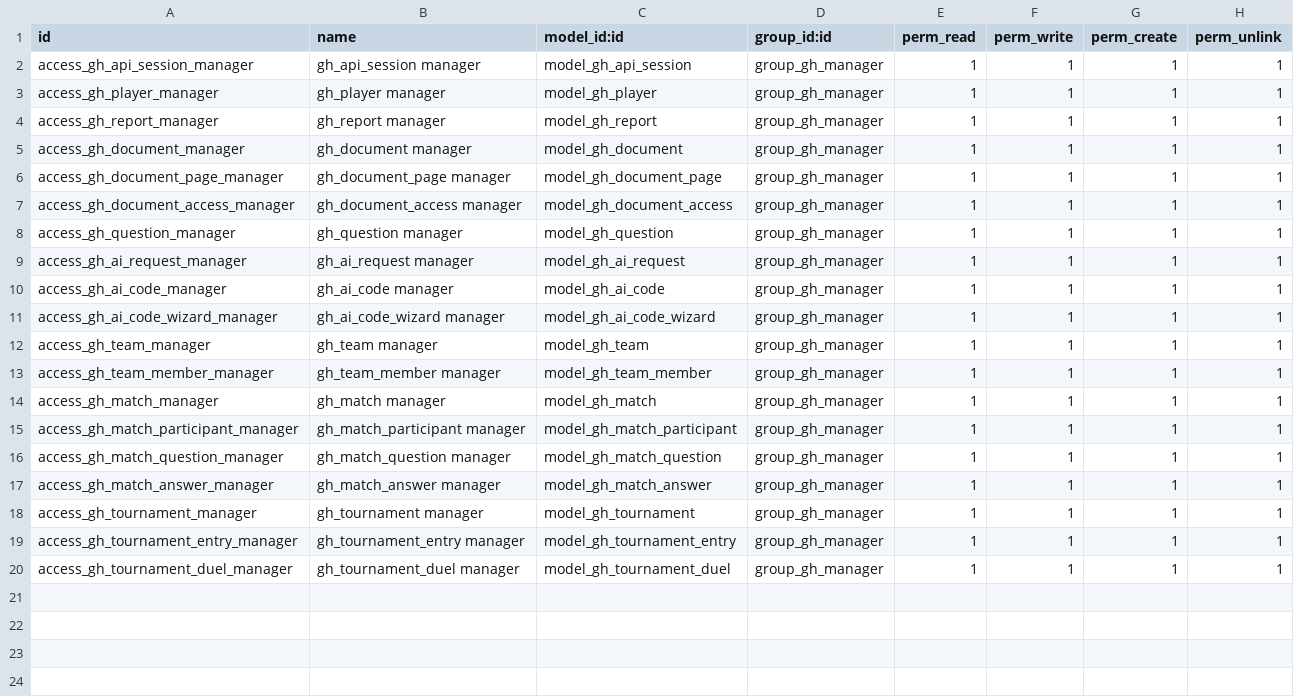
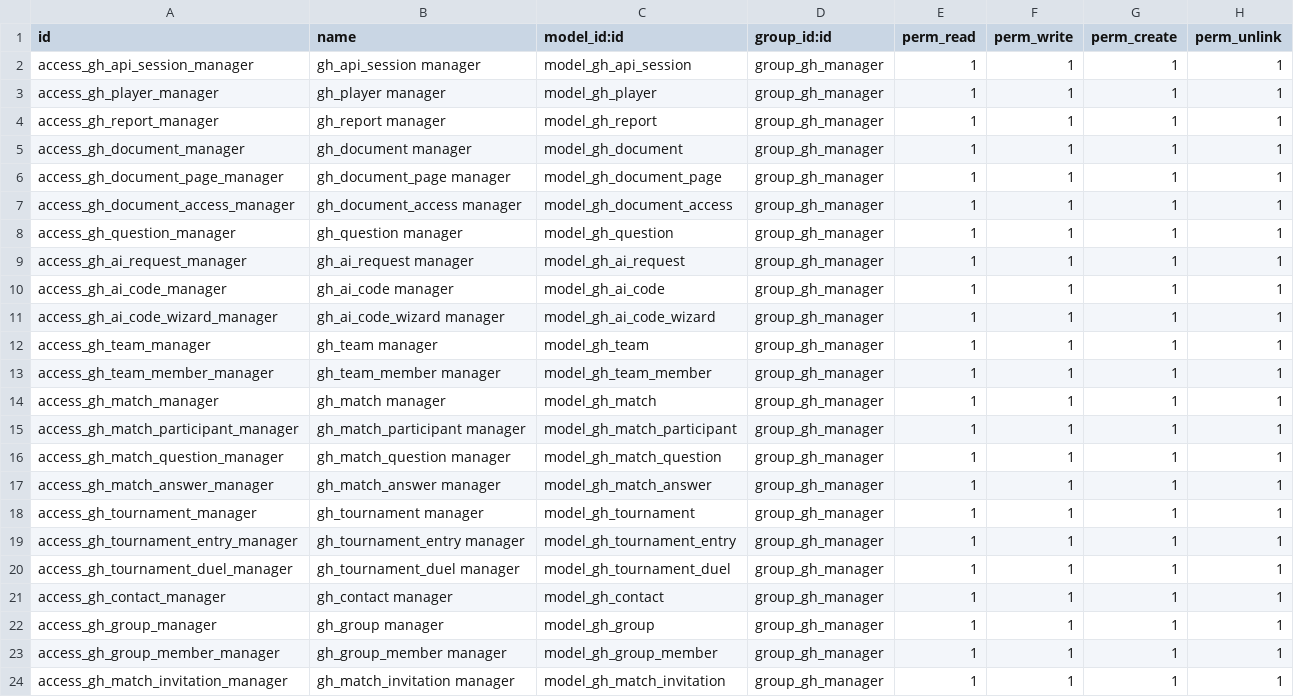
Before and after one commit to Kvola/genie_en_herbe_backend, a CSV file: security/ir.model.access.csv, drawn as a sheet.

```diff
--- a/security/ir.model.access.csv
+++ b/security/ir.model.access.csv
@@ -20 +20,5 @@ access_gh_tournament_entry_manager,gh_tournament_entry manager,model_gh_tourname
 access_gh_tournament_duel_manager,gh_tournament_duel manager,model_gh_tournament_duel,group_gh_manager,1,1,1,1
+access_gh_contact_manager,gh_contact manager,model_gh_contact,group_gh_manager,1,1,1,1
+access_gh_group_manager,gh_group manager,model_gh_group,group_gh_manager,1,1,1,1
+access_gh_group_member_manager,gh_group_member manager,model_gh_group_member,group_gh_manager,1,1,1,1
+access_gh_match_invitation_manager,gh_match_invitation manager,model_gh_match_invitation,group_gh_manager,1,1,1,1
```
Also changed, not shown: 17 other files.
